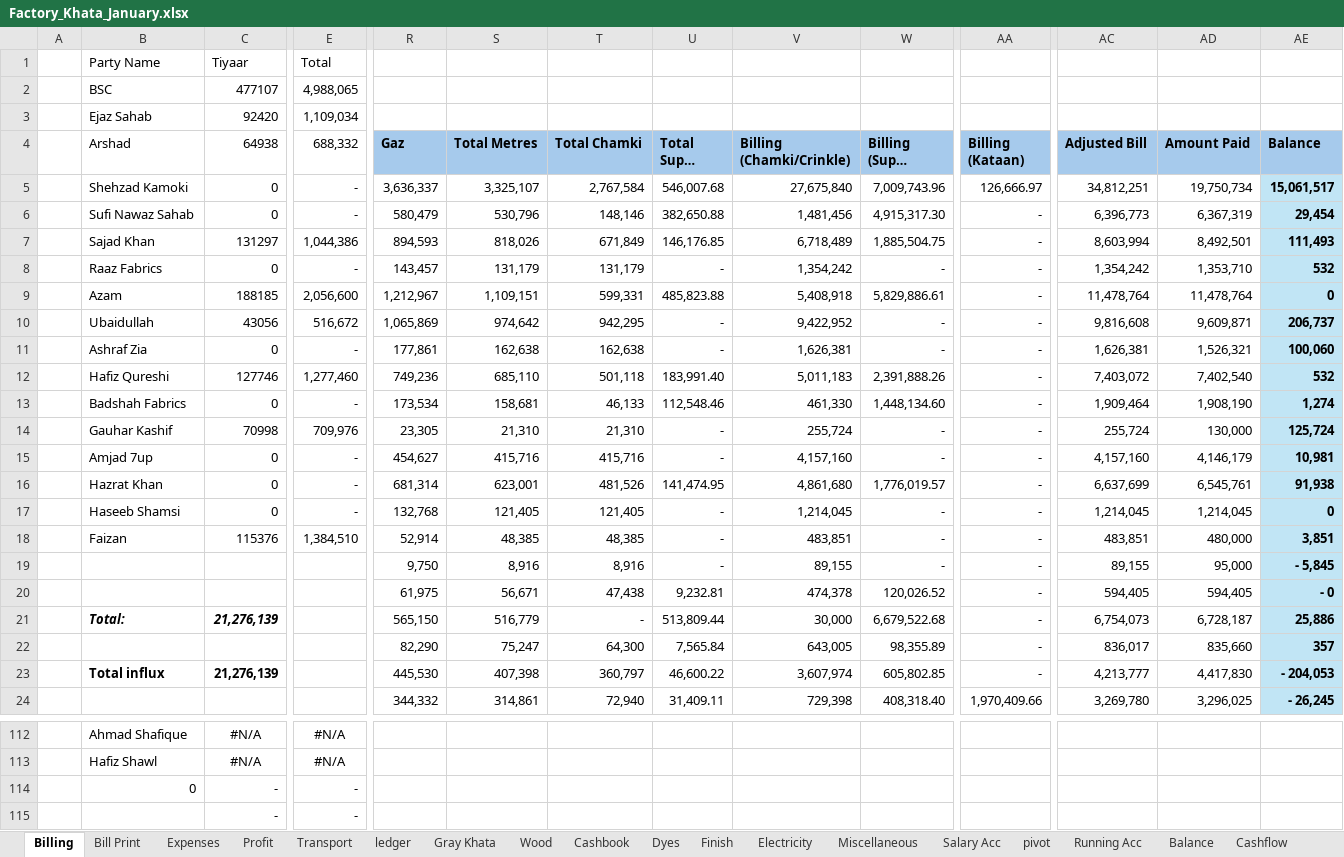
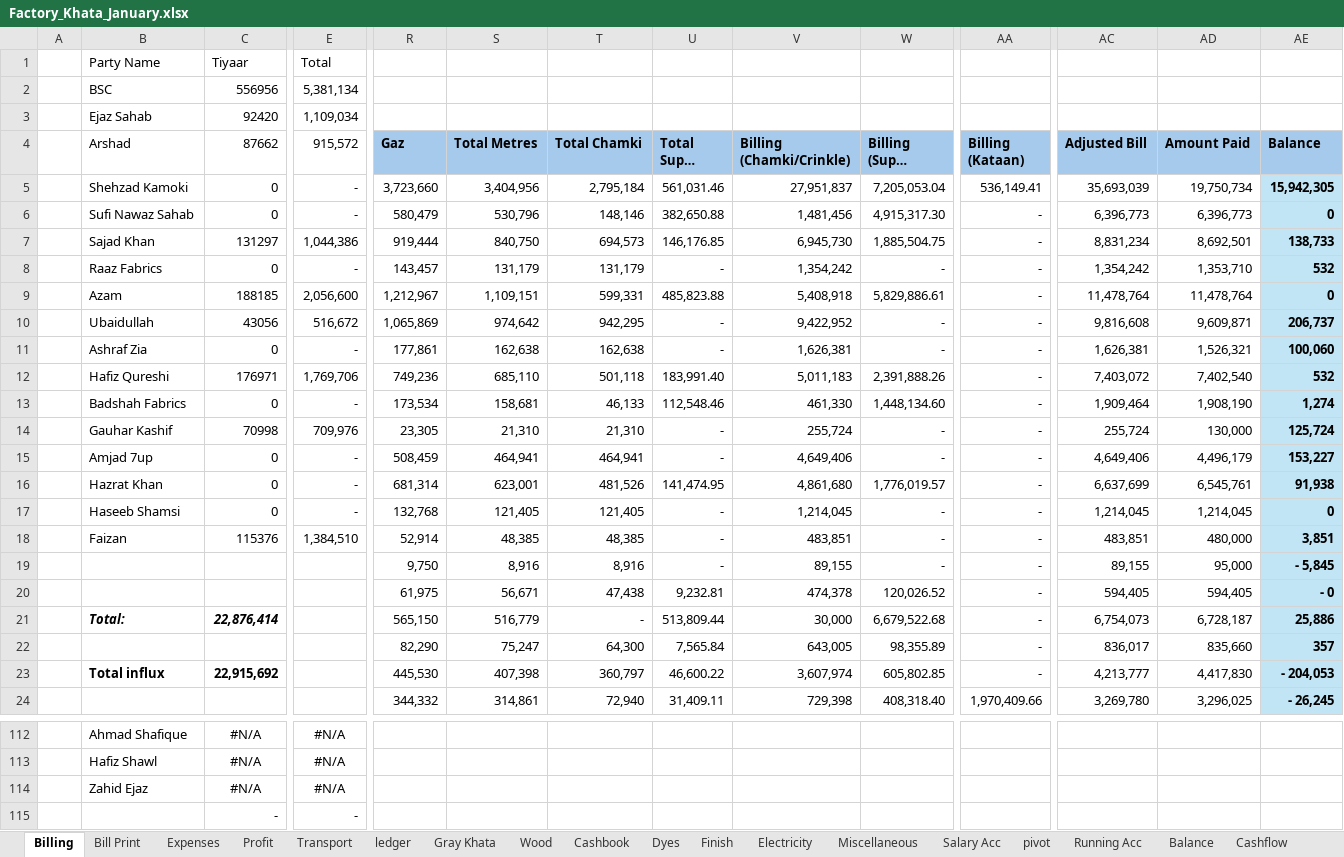
Before and after one commit to omerrazzaq4/AlHamd_Jan, an Excel workbook: Factory_Khata_January.xlsx, sheet Billing, drawn as a sheet; only a part is shown, gaps mark what is left out; long unchanged cells end in …; values as stored, in another font and other column widths than the file's, no borders; table styles not drawn; removed rows and columns are numbered as before the commit, all else as after; rows hold the shown columns only; the diff covers the shown part only; the diff names each change by its address in the sheet, - before the commit and + after, or states it on an @@ line.

```diff
--- a/Factory_Khata_January.xlsx (sheet Billing)
+++ b/Factory_Khata_January.xlsx (sheet Billing)
-C2 (87662): 477107
+C2 (87662): 556956
-E2 (915,572): 4,988,065
+E2 (915,572): 5,381,134
-C4: 64938
+C4: 87662
-E4: 688,332
+E4: 915,572
-R5 (Gaz): 3,636,337
+R5 (Gaz): 3,723,660
-S5 (Total Metres): 3,325,107
+S5 (Total Metres): 3,404,956
-T5 (Total Chamki): 2,767,584
+T5 (Total Chamki): 2,795,184
-U5 (Total Super Silky): 546,007.68
+U5 (Total Super Silky): 561,031.46
-V5 (Billing (Chamki/Crinkle)): 27,675,840
+V5 (Billing (Chamki/Crinkle)): 27,951,837
-W5 (Billing (Super Chamki)): 7,009,743.96
+W5 (Billing (Super Chamki)): 7,205,053.04
-AA5 (Billing (Kataan)): 126,666.97
+AA5 (Billing (Kataan)): 536,149.41
-AC5 (Adjusted Bill): 34,812,251
+AC5 (Adjusted Bill): 35,693,039
-AE5 (Balance): 15,061,517
+AE5 (Balance): 15,942,305
-AD6 (Amount Paid): 6,367,319
+AD6 (Amount Paid): 6,396,773
-AE6 (Balance): 29,454
+AE6 (Balance): 0
-R7 (Gaz): 894,593
+R7 (Gaz): 919,444
-S7 (Total Metres): 818,026
+S7 (Total Metres): 840,750
-T7 (Total Chamki): 671,849
+T7 (Total Chamki): 694,573
-V7 (Billing (Chamki/Crinkle)): 6,718,489
+V7 (Billing (Chamki/Crinkle)): 6,945,730
-AC7 (Adjusted Bill): 8,603,994
+AC7 (Adjusted Bill): 8,831,234
-AD7 (Amount Paid): 8,492,501
+AD7 (Amount Paid): 8,692,501
-AE7 (Balance): 111,493
+AE7 (Balance): 138,733
-C12 (87662): 127746
+C12 (87662): 176971
-E12 (915,572): 1,277,460
+E12 (915,572): 1,769,706
-R15 (Gaz): 454,627
+R15 (Gaz): 508,459
-S15 (Total Metres): 415,716
+S15 (Total Metres): 464,941
-T15 (Total Chamki): 415,716
+T15 (Total Chamki): 464,941
-V15 (Billing (Chamki/Crinkle)): 4,157,160
+V15 (Billing (Chamki/Crinkle)): 4,649,406
-AC15 (Adjusted Bill): 4,157,160
+AC15 (Adjusted Bill): 4,649,406
-AD15 (Amount Paid): 4,146,179
+AD15 (Amount Paid): 4,496,179
-AE15 (Balance): 10,981
+AE15 (Balance): 153,227
-C21 (87662): 21,276,139
+C21 (87662): 22,876,414
-C23 (87662): 21,276,139
+C23 (87662): 22,915,692
-row 114:  | 0 | - | -
+row 114:  | Zahid Ejaz | #N/A | #N/A
```
Also changed, not shown: 51 edited cells elsewhere in this sheet, sheet Dyes, sheet Cashbook, sheet ledger, sheet pivot, sheet Finish, sheet Wood, 5 more sheets, formulas that keep their value.
